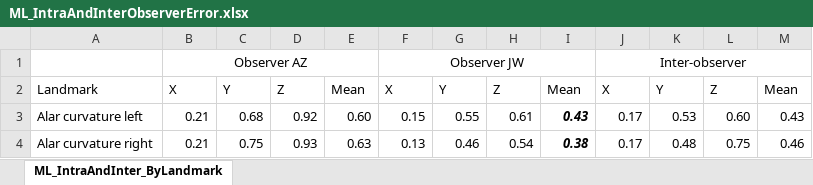
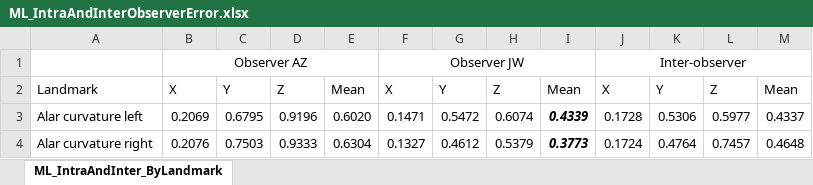
Before and after one commit to juliedwhite/MeshMonkValidation, an Excel workbook: Manuscript/Tables/ML_IntraAndInterObserverError.xlsx, sheet ML_IntraAndInter_ByLandmark, drawn as a sheet; only a part is shown; values as stored, in another font and other column widths than the file's, no borders; the diff covers the shown part only; the diff names each change by its address in the sheet, - before the commit and + after, or states it on an @@ line.

Commit message:
Updating tables

```diff
--- a/Manuscript/Tables/ML_IntraAndInterObserverError.xlsx (sheet ML_IntraAndInter_ByLandmark)
+++ b/Manuscript/Tables/ML_IntraAndInterObserverError.xlsx (sheet ML_IntraAndInter_ByLandmark)
-B3: 0.21
+B3: 0.2069
-C3: 0.68
+C3: 0.6795
-D3: 0.92
+D3: 0.9196
-E3: 0.60
+E3: 0.6020
-F3: 0.15
+F3: 0.1471
-G3: 0.55
+G3: 0.5472
-H3: 0.61
+H3: 0.6074
-I3: 0.43
+I3: 0.4339
-J3: 0.17
+J3: 0.1728
-K3: 0.53
+K3: 0.5306
-L3: 0.60
+L3: 0.5977
-M3: 0.43
+M3: 0.4337
-B4: 0.21
+B4: 0.2076
-C4: 0.75
+C4: 0.7503
-D4: 0.93
+D4: 0.9333
-E4: 0.63
+E4: 0.6304
-F4: 0.13
+F4: 0.1327
-G4: 0.46
+G4: 0.4612
-H4: 0.54
+H4: 0.5379
-I4: 0.38
+I4: 0.3773
-J4: 0.17
+J4: 0.1724
-K4: 0.48
+K4: 0.4764
-L4: 0.75
+L4: 0.7457
-M4: 0.46
+M4: 0.4648
```
Also changed, not shown: 216 edited cells elsewhere in this sheet, 2 other files.
